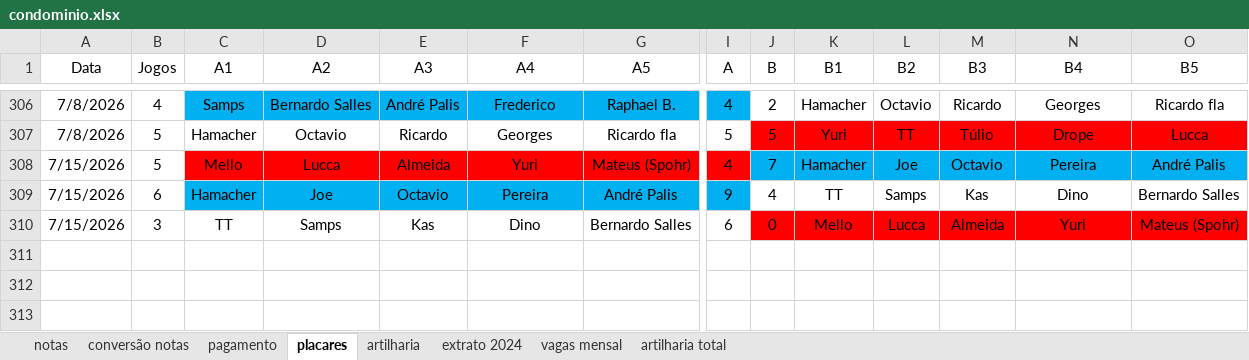
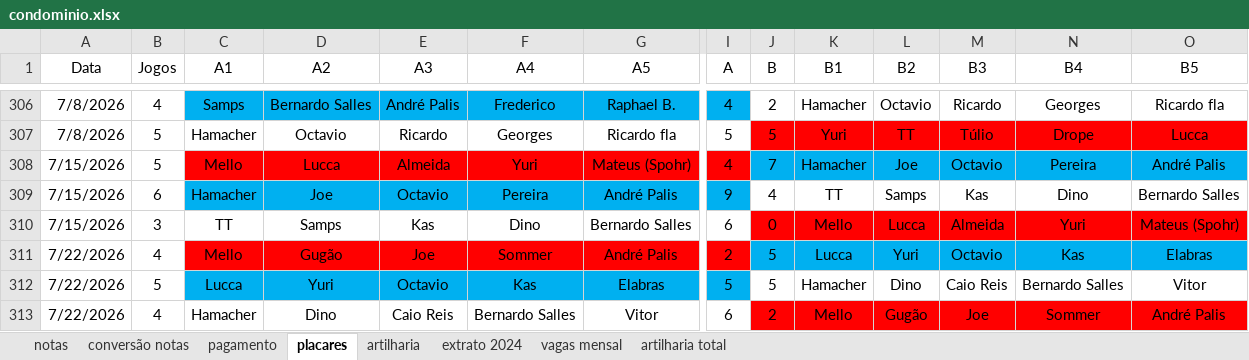
Before and after one commit to PHamacher/dashboard-pelada, an Excel workbook: data/condominio.xlsx, sheet placares, drawn as a sheet; only a part is shown, gaps mark what is left out; values as stored, in another font and other column widths than the file's, no borders; rows hold the shown columns only; the diff names each change by its address in the sheet, - before the commit and + after, or states it on an @@ line.

Commit message:
22/7/26

```diff
--- a/data/condominio.xlsx (sheet placares)
+++ b/data/condominio.xlsx (sheet placares)
+row 311: 7/22/2026 | 4 | Mello | Gugão | Joe | Sommer | André Palis | 2 | 5 | Lucca | Yuri | Octavio | Kas | Elabras
+row 312: 7/22/2026 | 5 | Lucca | Yuri | Octavio | Kas | Elabras | 5 | 5 | Hamacher | Dino | Caio Reis | Bernardo Salles | Vitor
+row 313: 7/22/2026 | 4 | Hamacher | Dino | Caio Reis | Bernardo Salles | Vitor | 6 | 2 | Mello | Gugão | Joe | Sommer | André Palis
```
Also changed, not shown: sheet artilharia, sheet notas, formulas that keep their value.
